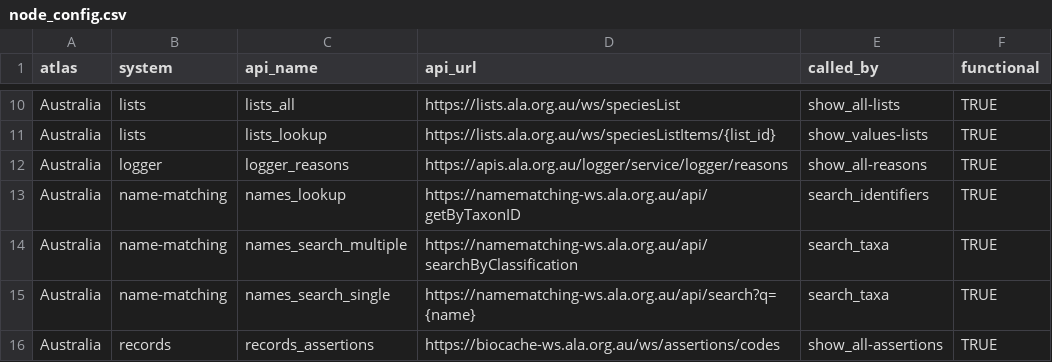
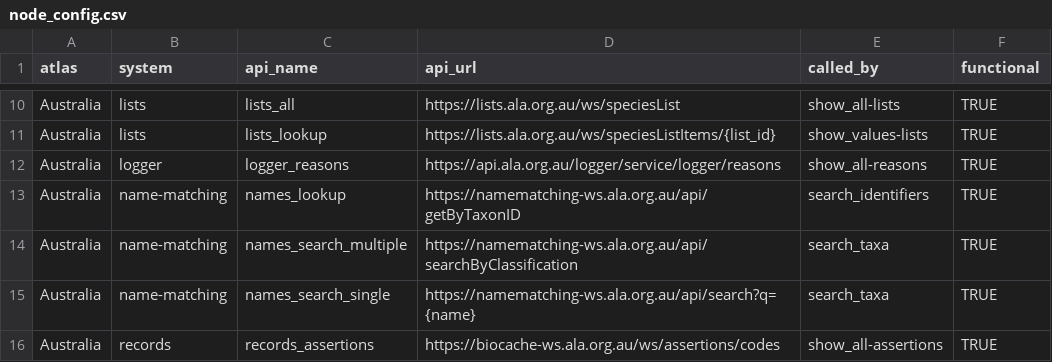
Before and after one commit to AtlasOfLivingAustralia/galah-R, a CSV file: data-raw/node_config.csv, drawn as a sheet; only a part is shown, gaps mark what is left out.

Commit message:
minor bug fixes
- correct logger API to api.ala.org.au, not apis.ala.org.au
- add `-R` to galah user agent string, to distinguish from Python version

```diff
--- a/data-raw/node_config.csv
+++ b/data-raw/node_config.csv
@@ -11,3 +11,3 @@ Australia,lists,lists_all,https://lists.ala.org.au/ws/speciesList,show_all-lists
 Australia,lists,lists_lookup,https://lists.ala.org.au/ws/speciesListItems/{list_id},show_values-lists,TRUE
-Australia,logger,logger_reasons,https://apis.ala.org.au/logger/service/logger/reasons,show_all-reasons,TRUE
+Australia,logger,logger_reasons,https://api.ala.org.au/logger/service/logger/reasons,show_all-reasons,TRUE
 Australia,name-matching,names_lookup,https://namematching-ws.ala.org.au/api/getByTaxonID,search_identifiers,TRUE
```
Also changed, not shown: 1 other file.
